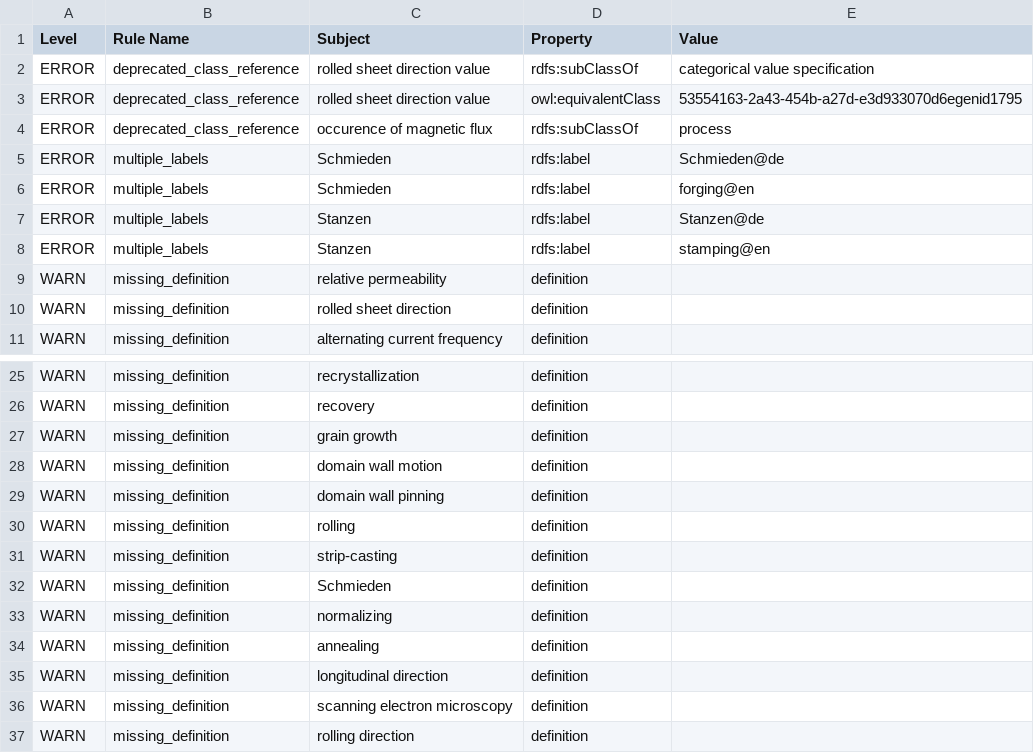
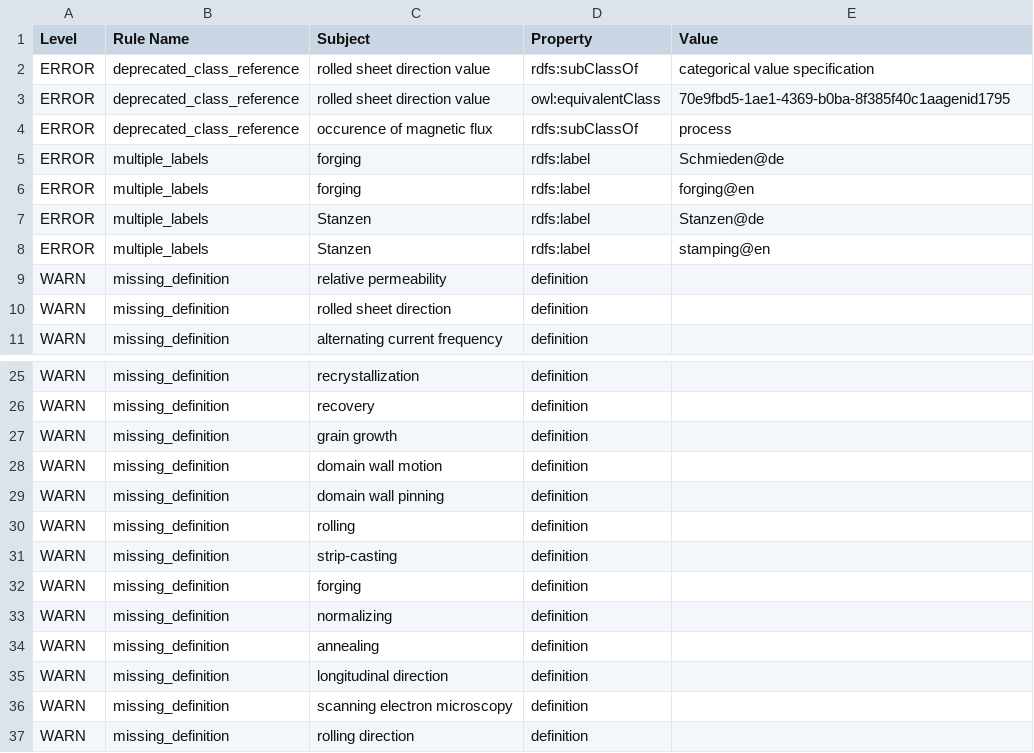
Before and after one commit to cmllezr/NOES-Onto, a TSV file: src/ontology/reports/noes-edit.owl-obo-report.tsv, drawn as a sheet; only a part is shown, gaps mark what is left out.

```diff
--- a/src/ontology/reports/noes-edit.owl-obo-report.tsv
+++ b/src/ontology/reports/noes-edit.owl-obo-report.tsv
@@ -2,6 +2,6 @@ Level	Rule Name	Subject	Property	Value
 ERROR	deprecated_class_reference	rolled sheet direction value	rdfs:subClassOf	categorical value specification
-ERROR	deprecated_class_reference	rolled sheet direction value	owl:equivalentClass	53554163-2a43-454b-a27d-e3d933070d6egenid1795
+ERROR	deprecated_class_reference	rolled sheet direction value	owl:equivalentClass	70e9fbd5-1ae1-4369-b0ba-8f385f40c1aagenid1795
 ERROR	deprecated_class_reference	occurence of magnetic flux	rdfs:subClassOf	process
-ERROR	multiple_labels	Schmieden	rdfs:label	Schmieden@de
-ERROR	multiple_labels	Schmieden	rdfs:label	forging@en
+ERROR	multiple_labels	forging	rdfs:label	Schmieden@de
+ERROR	multiple_labels	forging	rdfs:label	forging@en
 ERROR	multiple_labels	Stanzen	rdfs:label	Stanzen@de
@@ -31,3 +31,3 @@ WARN	missing_definition	rolling	definition
 WARN	missing_definition	strip-casting	definition	
-WARN	missing_definition	Schmieden	definition	
+WARN	missing_definition	forging	definition	
 WARN	missing_definition	normalizing	definition	
```
Also changed, not shown: 21 other files.
